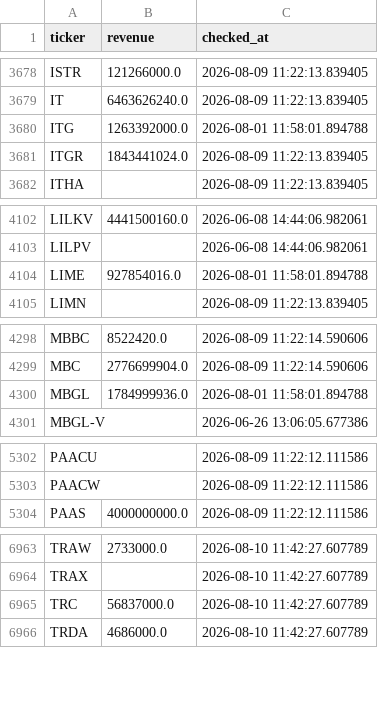
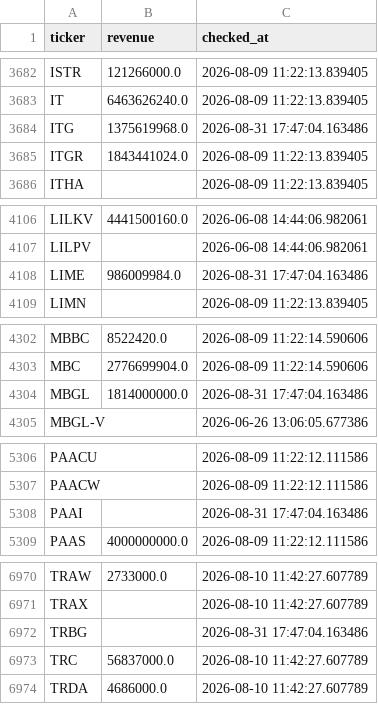
Before and after one commit to Amit33-design/Amit33-network-design, a CSV file: screener/universe_scan_state.csv, drawn as a sheet; only a part is shown, gaps mark what is left out; the diff covers the shown part only.

```diff
--- a/screener/universe_scan_state.csv
+++ b/screener/universe_scan_state.csv
@@ -3679,3 +3683,3 @@ ISTR,121266000.0,2026-08-09 11:22:13.839405
 IT,6463626240.0,2026-08-09 11:22:13.839405
-ITG,1263392000.0,2026-08-01 11:58:01.894788
+ITG,1375619968.0,2026-08-31 17:47:04.163486
 ITGR,1843441024.0,2026-08-09 11:22:13.839405
@@ -4103,3 +4107,3 @@ LILKV,4441500160.0,2026-06-08 14:44:06.982061
 LILPV,,2026-06-08 14:44:06.982061
-LIME,927854016.0,2026-08-01 11:58:01.894788
+LIME,986009984.0,2026-08-31 17:47:04.163486
 LIMN,,2026-08-09 11:22:13.839405
@@ -4299,3 +4303,3 @@ MBBC,8522420.0,2026-08-09 11:22:14.590606
 MBC,2776699904.0,2026-08-09 11:22:14.590606
-MBGL,1784999936.0,2026-08-01 11:58:01.894788
+MBGL,1814000000.0,2026-08-31 17:47:04.163486
 MBGL-V,,2026-06-26 13:06:05.677386
@@ -5303,2 +5307,3 @@ PAACU,,2026-08-09 11:22:12.111586
 PAACW,,2026-08-09 11:22:12.111586
+PAAI,,2026-08-31 17:47:04.163486
 PAAS,4000000000.0,2026-08-09 11:22:12.111586
@@ -6964,2 +6971,3 @@ TRAW,2733000.0,2026-08-10 11:42:27.607789
 TRAX,,2026-08-10 11:42:27.607789
+TRBG,,2026-08-31 17:47:04.163486
 TRC,56837000.0,2026-08-10 11:42:27.607789
```
Also changed, not shown: 6 added rows and 10 edited cells elsewhere in this file, screener/universe_1b_revenue.csv.
